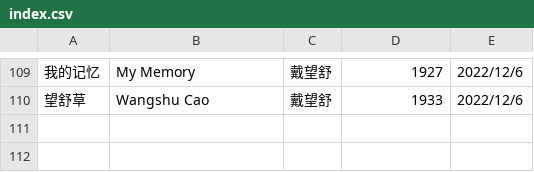
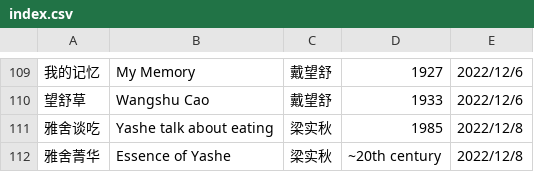
Before and after one commit to shjwudp/shu, a CSV file: index.csv, drawn as a sheet; only a part is shown, gaps mark what is left out; the diff names each change by its address in the sheet, - before the commit and + after, or states it on an @@ line.

Commit message:
feat: add 梁实秋《雅舍谈吃》、《雅舍菁华》

```diff
--- a/index.csv
+++ b/index.csv
+row 111: 雅舍谈吃 | Yashe talk about eating | 梁实秋 | 1985 | 2022/12/8
+row 112: 雅舍菁华 | Essence of Yashe | 梁实秋 | ~20th century | 2022/12/8
```
Also changed, not shown: 2 other files.
